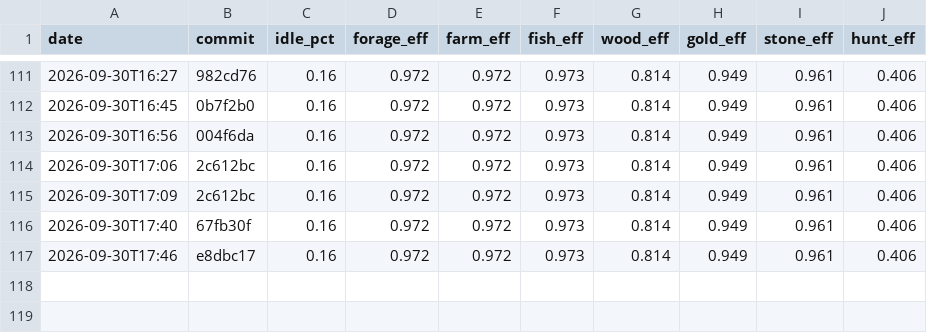
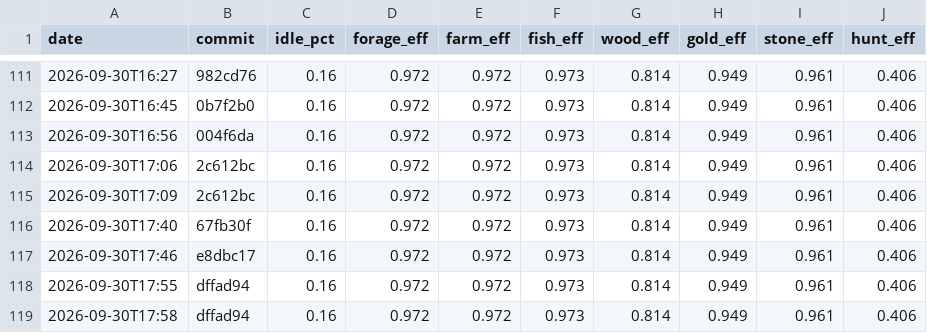
Before and after one commit to DigiMonk73/Empires, a CSV file: docs/metrics/econ.csv, drawn as a sheet; only a part is shown, gaps mark what is left out; the diff names each change by its address in the sheet, - before the commit and + after, or states it on an @@ line.

```diff
--- a/docs/metrics/econ.csv
+++ b/docs/metrics/econ.csv
+row 118: 2026-09-30T17:55 | dffad94 | 0.16 | 0.972 | 0.972 | 0.973 | 0.814 | 0.949 | 0.961 | 0.406
+row 119: 2026-09-30T17:58 | dffad94 | 0.16 | 0.972 | 0.972 | 0.973 | 0.814 | 0.949 | 0.961 | 0.406
```
Also changed, not shown: docs/metrics/ai.csv, docs/metrics/battle.csv, 13 other files.
